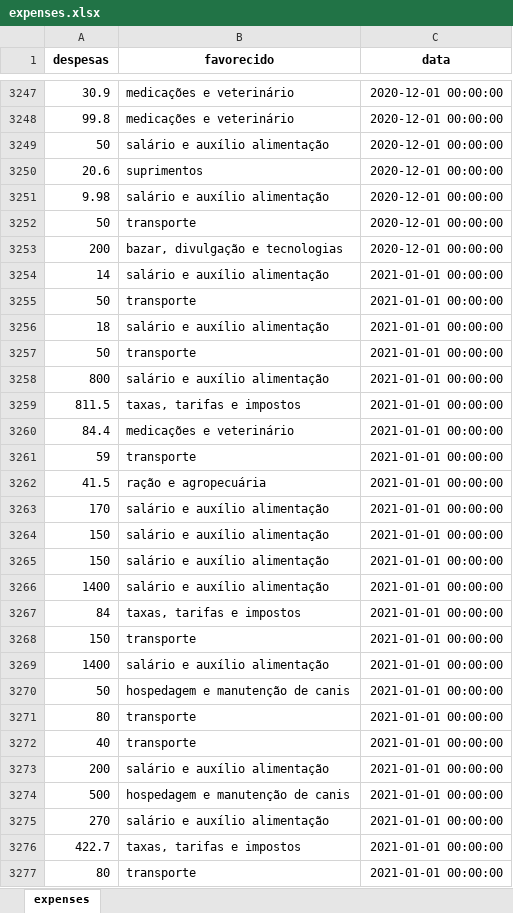
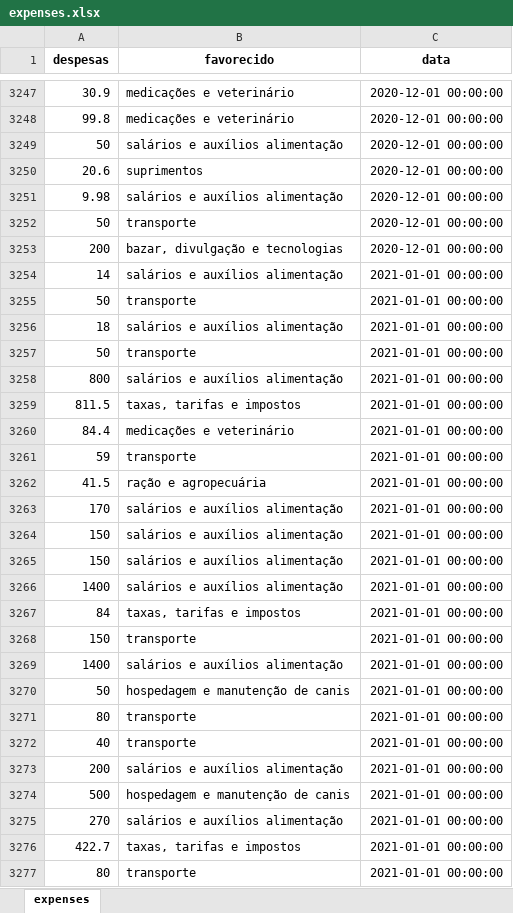
Before and after one commit to vdechen/DataAnalysis_NGO, an Excel workbook: expenses.xlsx, sheet expenses, drawn as a sheet; only a part is shown, gaps mark what is left out; values as stored, in another font and other column widths than the file's, no borders; the diff covers the shown part only; the diff names each change by its address in the sheet, - before the commit and + after, or states it on an @@ line.

```diff
--- a/expenses.xlsx (sheet expenses)
+++ b/expenses.xlsx (sheet expenses)
-B3249 (favorecido): salário e auxílio alimentação
+B3249 (favorecido): salários e auxílios alimentação
-B3251 (favorecido): salário e auxílio alimentação
+B3251 (favorecido): salários e auxílios alimentação
-B3254 (favorecido): salário e auxílio alimentação
+B3254 (favorecido): salários e auxílios alimentação
-B3256 (favorecido): salário e auxílio alimentação
+B3256 (favorecido): salários e auxílios alimentação
-B3258 (favorecido): salário e auxílio alimentação
+B3258 (favorecido): salários e auxílios alimentação
-B3263:B3266 (favorecido): salário e auxílio alimentação
+B3263:B3266 (favorecido): salários e auxílios alimentação
-B3269 (favorecido): salário e auxílio alimentação
+B3269 (favorecido): salários e auxílios alimentação
-B3273 (favorecido): salário e auxílio alimentação
+B3273 (favorecido): salários e auxílios alimentação
-B3275 (favorecido): salário e auxílio alimentação
+B3275 (favorecido): salários e auxílios alimentação
```
Also changed, not shown: 1013 edited cells elsewhere in this sheet, care.xlsx, income.xlsx, 5 other files.
